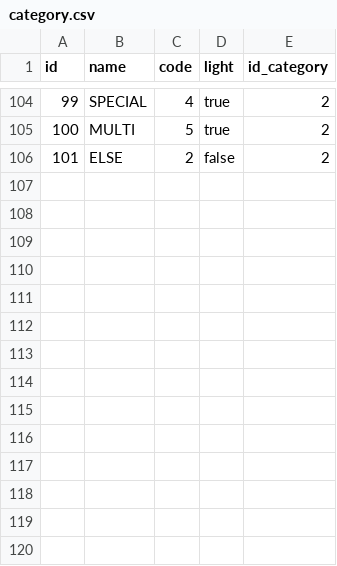
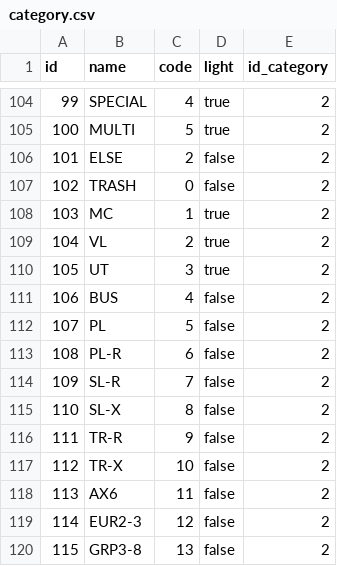
Before and after one commit to opengisch/OpenComptage, a CSV file: comptages/basedata/category.csv, drawn as a sheet; only a part is shown, gaps mark what is left out; the diff names each change by its address in the sheet, - before the commit and + after, or states it on an @@ line.

```diff
--- a/comptages/basedata/category.csv
+++ b/comptages/basedata/category.csv
+row 107: 102 | TRASH | 0 | false | 2
+row 108: 103 | MC | 1 | true | 2
+row 109: 104 | VL | 2 | true | 2
+row 110: 105 | UT | 3 | true | 2
+row 111: 106 | BUS | 4 | false | 2
+row 112: 107 | PL | 5 | false | 2
+row 113: 108 | PL-R | 6 | false | 2
+row 114: 109 | SL-R | 7 | false | 2
+row 115: 110 | SL-X | 8 | false | 2
+row 116: 111 | TR-R | 9 | false | 2
+row 117: 112 | TR-X | 10 | false | 2
+row 118: 113 | AX6 | 11 | false | 2
+row 119: 114 | EUR2-3 | 12 | false | 2
+row 120: 115 | GRP3-8 | 13 | false | 2
```
Also changed, not shown: comptages/basedata/class_category.csv.
